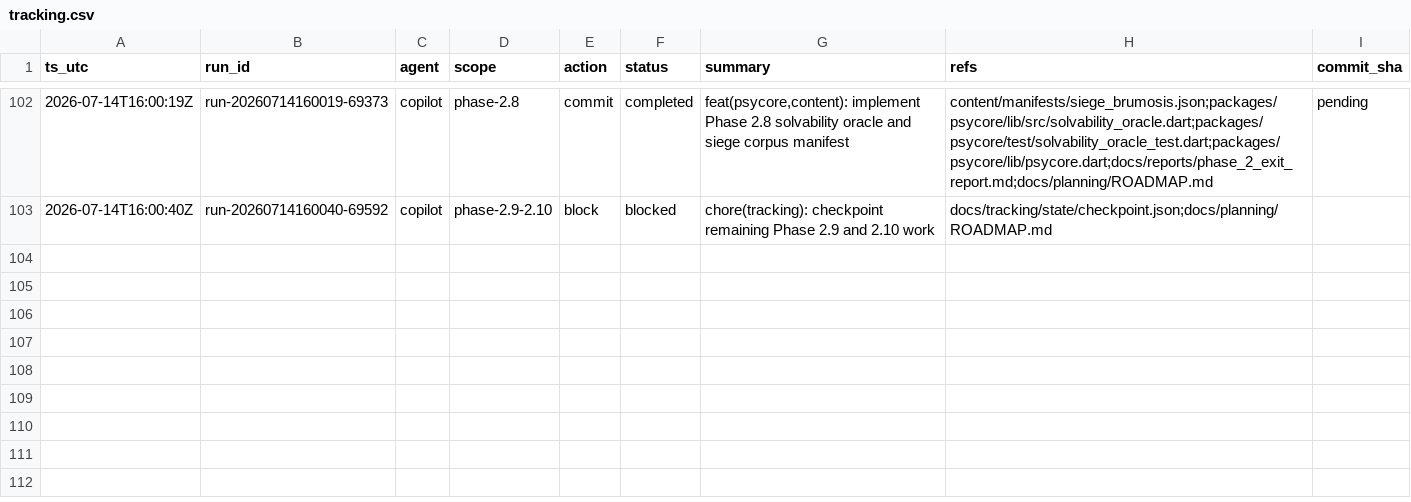
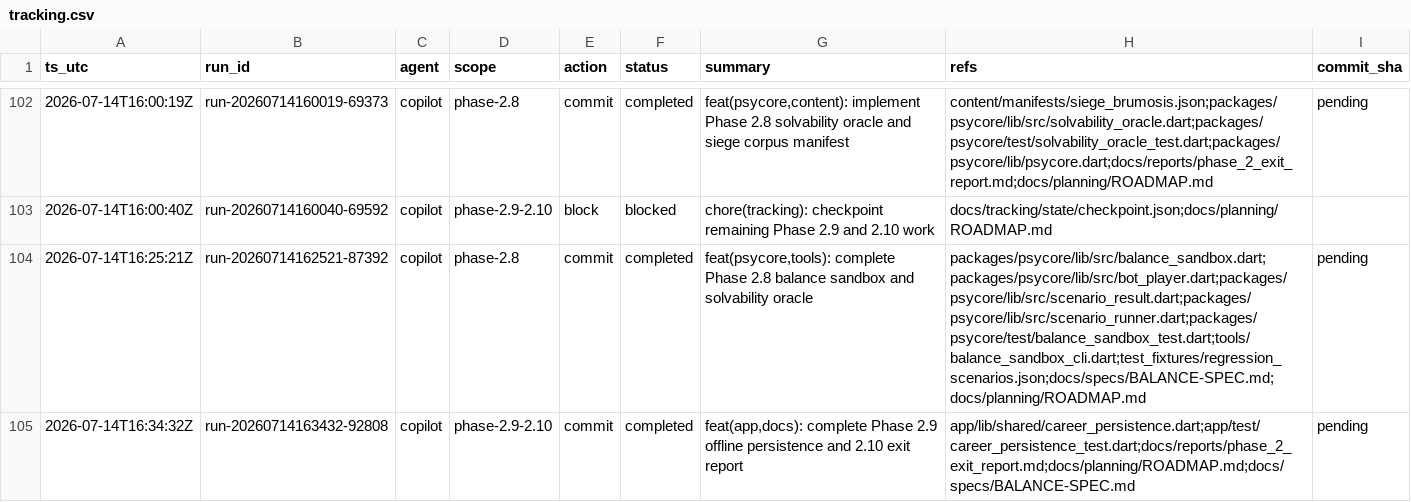
Before and after one commit to metaphy6/psychosims, a CSV file: docs/tracking/tracking.csv, drawn as a sheet; only a part is shown, gaps mark what is left out.

Commit message:
feat(psycore,tools): complete Phase 2.8 balance sandbox and solvability oracle
Refs:
  - packages/psycore/lib/src/balance_sandbox.dart
  - packages/psycore/lib/src/bot_player.dart
  - packages/psycore/lib/src/scenario_result.dart
  - packages/psycore/lib/src/scenario_runner.dart
  - packages/psycore/test/balance_sandbox_test.dart
  - tools/balance_sandbox_cli.dart
  - test_fixtures/regression_scenarios.json
  - docs/specs/BALANCE-SPEC.md
  - docs/planning/ROADMAP.md

[run-20260714162521-87392]

```diff
--- a/docs/tracking/tracking.csv
+++ b/docs/tracking/tracking.csv
@@ -103 +103,3 @@ ts_utc,run_id,agent,scope,action,status,summary,refs,commit_sha
 2026-07-14T16:00:40Z,run-20260714160040-69592,copilot,phase-2.9-2.10,block,blocked,chore(tracking): checkpoint remaining Phase 2.9 and 2.10 work,docs/tracking/state/checkpoint.json;docs/planning/ROADMAP.md,
+2026-07-14T16:25:21Z,run-20260714162521-87392,copilot,phase-2.8,commit,completed,"feat(psycore,tools): complete Phase 2.8 balance sandbox and solvability oracle",packages/psycore/lib/src/balance_sandbox.dart;packages/psycore/lib/src/bot_player.dart;packages/psycore/lib/src/scenario_result.dart;packages/psycore/lib/src/scenario_runner.dart;packages/psycore/test/balance_sandbox_test.dart;tools/balance_sandbox_cli.dart;test_fixtures/regression_scenarios.json;docs/specs/BALANCE-SPEC.md;docs/planning/ROADMAP.md,pending
+2026-07-14T16:34:32Z,run-20260714163432-92808,copilot,phase-2.9-2.10,commit,completed,"feat(app,docs): complete Phase 2.9 offline persistence and 2.10 exit report",app/lib/shared/career_persistence.dart;app/test/career_persistence_test.dart;docs/reports/phase_2_exit_report.md;docs/planning/ROADMAP.md;docs/specs/BALANCE-SPEC.md,pending
```
Also changed, not shown: 17 other files.
